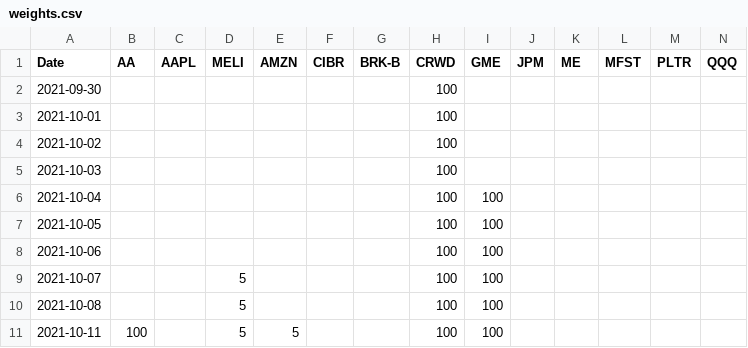
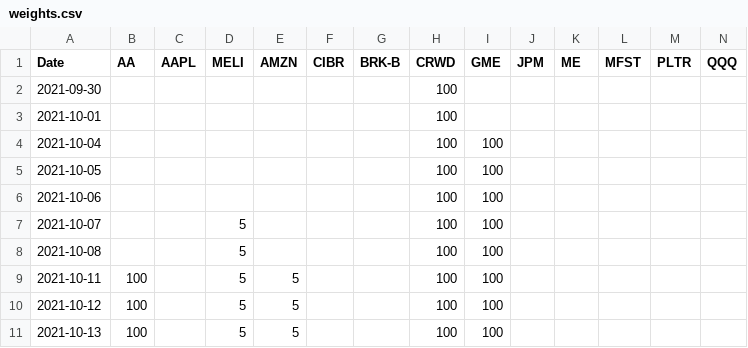
Before and after one commit to madmalewolf/stat-open-, a CSV file: weights.csv, drawn as a sheet; only a part is shown; the shorter side is filled out with more unchanged rows; rows hold the shown columns only; the diff names each change by its address in the sheet, - before the commit and + after, or states it on an @@ line.

Commit message:
Update weights.csv

```diff
--- a/weights.csv
+++ b/weights.csv
-row 4: 2021-10-02 |  |  |  |  |  |  | 100
-row 5: 2021-10-03 |  |  |  |  |  |  | 100
```
